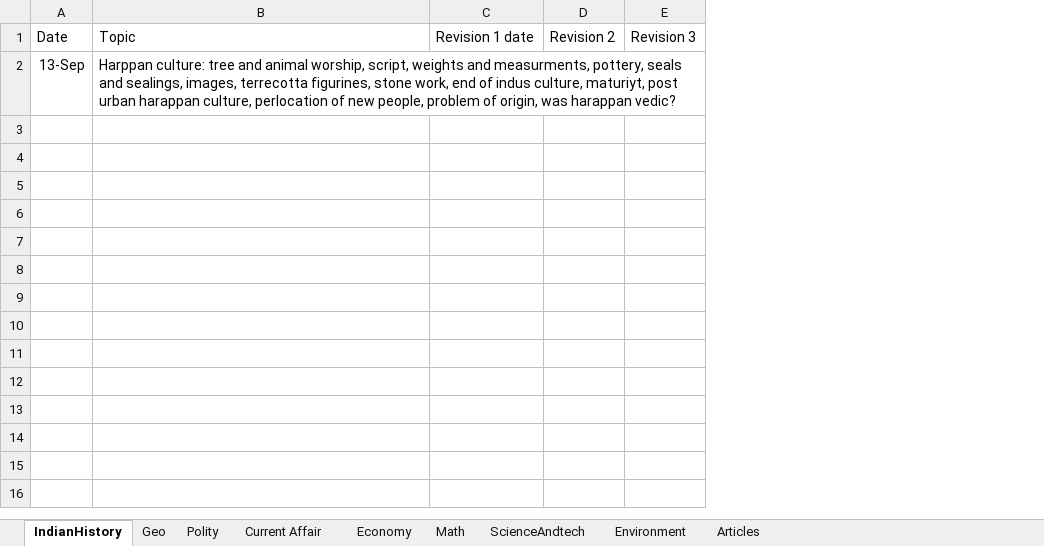
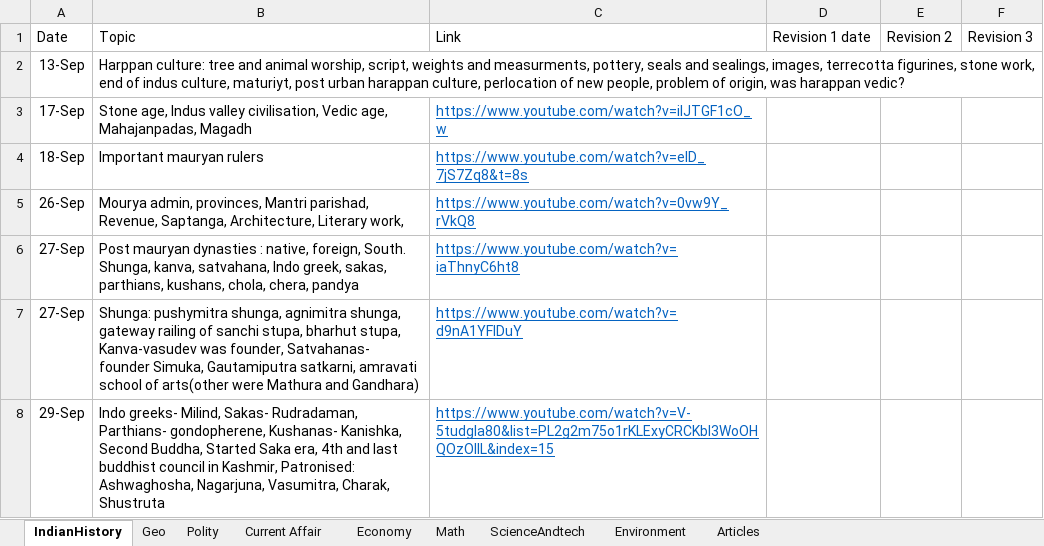
Before and after one commit to dipak004/Hello-word, an Excel workbook: DailyStudy.xlsx, sheet IndianHistory, drawn as a sheet; values as stored, in another font and other column widths than the file's, no borders; table styles not drawn; the diff names each change by its address in the sheet, - before the commit and + after, or states it on an @@ line.

```diff
--- a/DailyStudy.xlsx (sheet IndianHistory)
+++ b/DailyStudy.xlsx (sheet IndianHistory)
+column C, row 1: Link
+row 3: 17-Sep | Stone age, Indus valley civilisation, Vedic age, Mahajanpadas, Magadh | https://www.youtube.com/watch?v=iIJTGF1cO_w
+row 4: 18-Sep | Important mauryan rulers | https://www.youtube.com/watch?v=elD_7jS7Zq8&t=8s
+row 5: 26-Sep | Mourya admin, provinces, Mantri parishad, Revenue, Saptanga, Architecture, Literary work, | https://www.youtube.com/watch?v=0vw9Y_rVkQ8
+row 6: 27-Sep | Post mauryan dynasties : native, foreign, South. Shunga, kanva, satvahana, Indo greek, sakas, parthians, kushans, chola, chera, pandya | https://www.youtube.com/watch?v=iaThnyC6ht8
+row 7: 27-Sep | Shunga: pushymitra shunga, agnimitra shunga, gateway railing of sanchi stupa, bharhut stupa, Kanva-vasudev was founder, Satvahanas- founder Simuka, Gautamiputra satkarni, amravati school of arts(other were Mathura and Gandhara) | https://www.youtube.com/watch?v=d9nA1YFlDuY
+row 8: 29-Sep | Indo greeks- Milind, Sakas- Rudradaman, Parthians- gondopherene, Kushanas- Kanishka, Second Buddha, Started Saka era, 4th and last buddhist council in Kashmir, Patronised: Ashwaghosha, Nagarjuna, Vasumitra, Charak, Shustruta | https://www.youtube.com/watch?v=V-5tudgIa80&list=PL2g2m75o1rKLExyCRCKbI3WoOHQOzOllL&index=15
```
Also changed, not shown: sheet Current Affair, sheet Geo, sheet Articles, sheet Economy, sheet Polity, sheet Environment.
